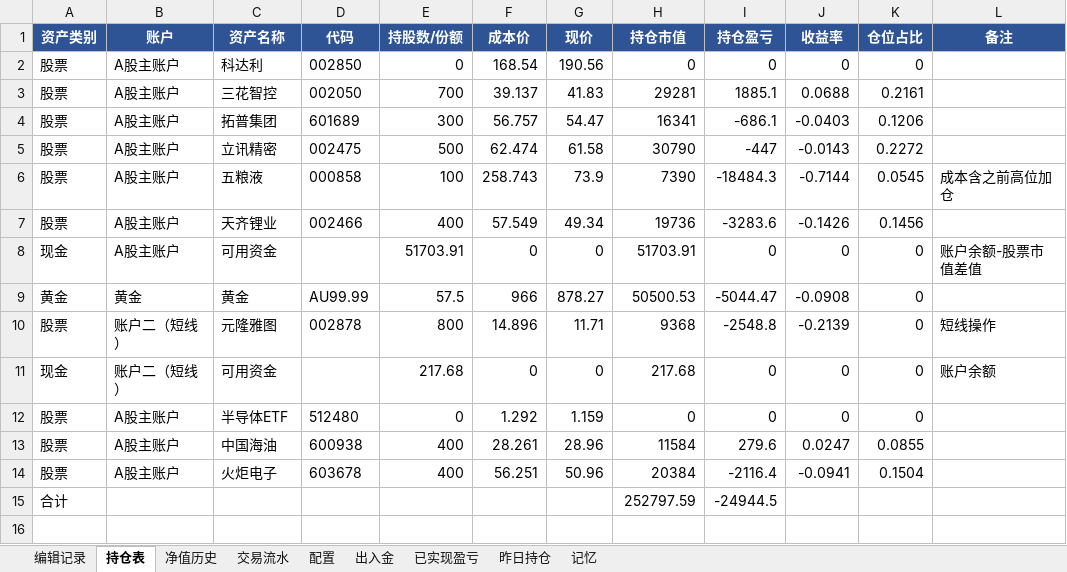
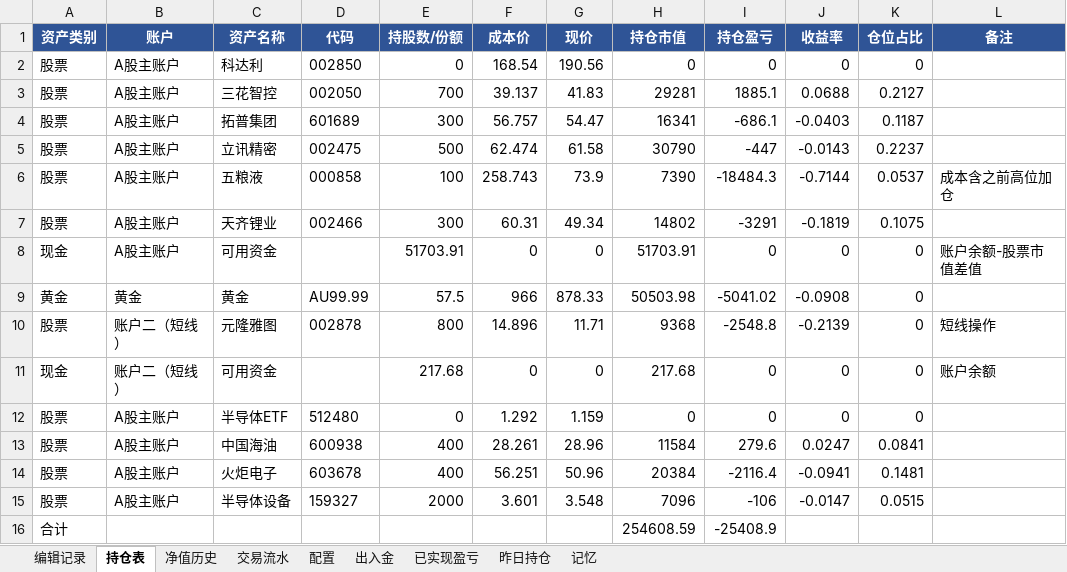
Before and after one commit to wanchangjia-png/investment-agent, an Excel workbook: portfolio.xlsx, sheet 持仓表, drawn as a sheet; values as stored, in another font and other column widths than the file's, no borders; addresses are those after the commit; the diff names each change by its address in the sheet, - before the commit and + after, or states it on an @@ line.

Commit message:
auto-sync portfolio.xlsx 2026-07-16 15:11

```diff
--- a/portfolio.xlsx (sheet 持仓表)
+++ b/portfolio.xlsx (sheet 持仓表)
-K3 (仓位占比): 0.2161
+K3 (仓位占比): 0.2127
-K4 (仓位占比): 0.1206
+K4 (仓位占比): 0.1187
-K5 (仓位占比): 0.2272
+K5 (仓位占比): 0.2237
-K6 (仓位占比): 0.0545
+K6 (仓位占比): 0.0537
-E7 (持股数/份额): 400
+E7 (持股数/份额): 300
-F7 (成本价): 57.549
+F7 (成本价): 60.31
-H7 (持仓市值): 19736
+H7 (持仓市值): 14802
-I7 (持仓盈亏): -3283.6
+I7 (持仓盈亏): -3291
-J7 (收益率): -0.1426
+J7 (收益率): -0.1819
-K7 (仓位占比): 0.1456
+K7 (仓位占比): 0.1075
-G9 (现价): 878.27
+G9 (现价): 878.33
-H9 (持仓市值): 50500.53
+H9 (持仓市值): 50503.98
-I9 (持仓盈亏): -5044.47
+I9 (持仓盈亏): -5041.02
-K13 (仓位占比): 0.0855
+K13 (仓位占比): 0.0841
-K14 (仓位占比): 0.1504
+K14 (仓位占比): 0.1481
+row 15: 股票 | A股主账户 | 半导体设备 | 159327 | 2000 | 3.601 | 3.548 | 7096 | -106 | -0.0147 | 0.0515
-H16 (持仓市值): 252797.59
+H16 (持仓市值): 254608.59
-I16 (持仓盈亏): -24944.5
+I16 (持仓盈亏): -25408.9
```
Also changed, not shown: sheet 编辑记录.
